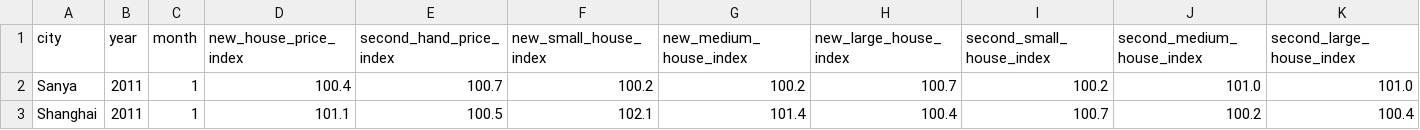
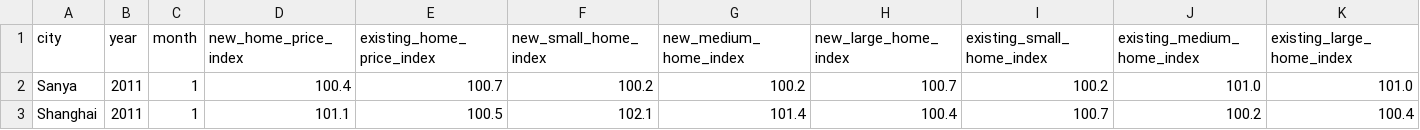
Before and after one commit to changao1/70-China-cities-housing-index-data-by-national-bureau-of-statistics, a CSV file: merged_housing_data_eng.csv, drawn as a sheet; only a part is shown.

Commit message:
correct naming: 'second hand' to 'existing home' :)

```diff
--- a/merged_housing_data_eng.csv
+++ b/merged_housing_data_eng.csv
@@ -1,2 +1,2 @@
-city,year,month,new_house_price_index,second_hand_price_index,new_small_house_index,new_medium_house_index,new_large_house_index,second_small_house_index,second_medium_house_index,second_large_house_index
+city,year,month,new_home_price_index,existing_home_price_index,new_small_home_index,new_medium_home_index,new_large_home_index,existing_small_home_index,existing_medium_home_index,existing_large_home_index
 Sanya,2011,1,100.4,100.7,100.2,100.2,100.7,100.2,101.0,101.0
```
Also changed, not shown: 35 other files.
